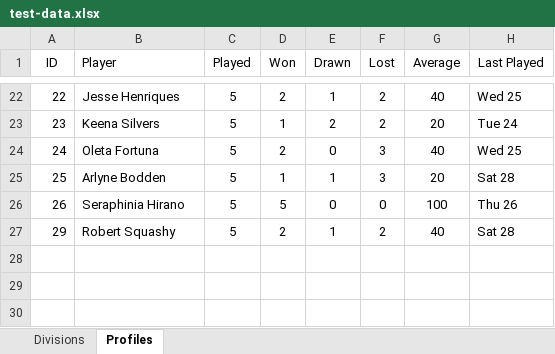
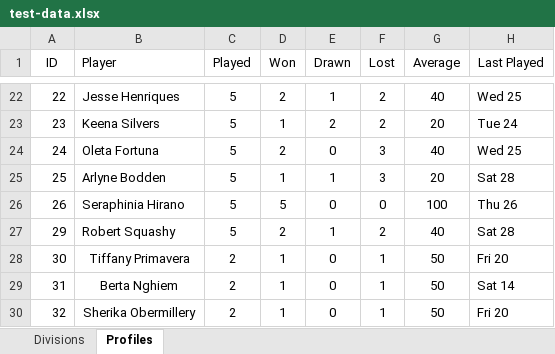
Before and after one commit to Hari96/stour-squashclub, an Excel workbook: test-data.xlsx, sheet Profiles, drawn as a sheet; only a part is shown, gaps mark what is left out; values as stored, in another font and other column widths than the file's, no borders; the diff names each change by its address in the sheet, - before the commit and + after, or states it on an @@ line.

```diff
--- a/test-data.xlsx (sheet Profiles)
+++ b/test-data.xlsx (sheet Profiles)
+row 28: 30 | Tiffany Primavera | 2 | 1 | 0 | 1 | 50 | Fri 20
+row 29: 31 | Berta Nghiem | 2 | 1 | 0 | 1 | 50 | Sat 14
+row 30: 32 | Sherika Obermillery | 2 | 1 | 0 | 1 | 50 | Fri 20
```
Also changed, not shown: sheet Divisions, 5 other files.
